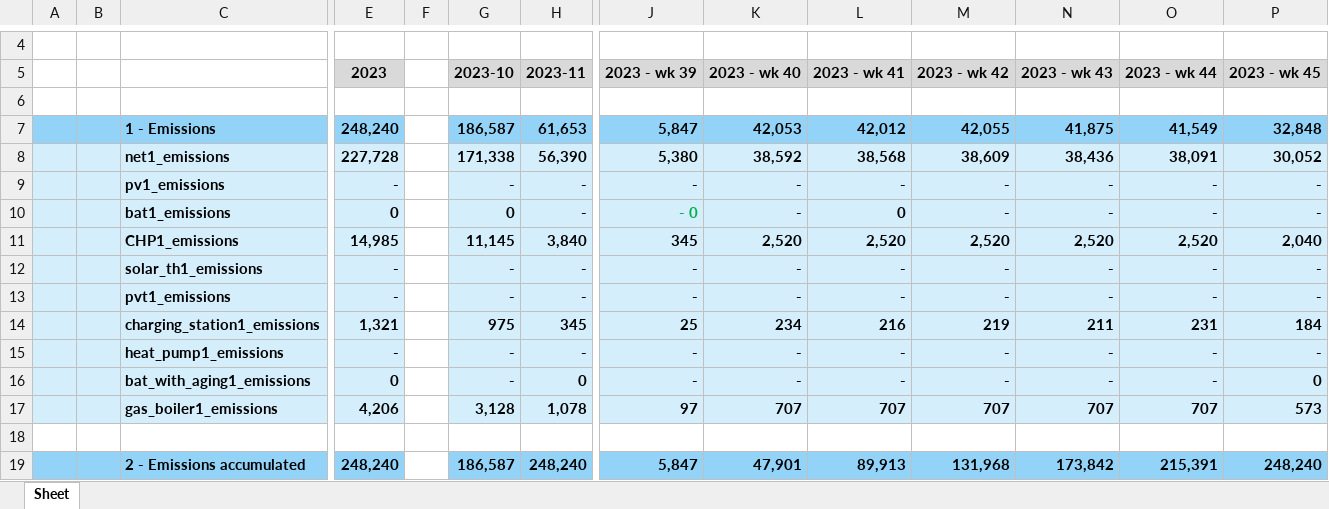
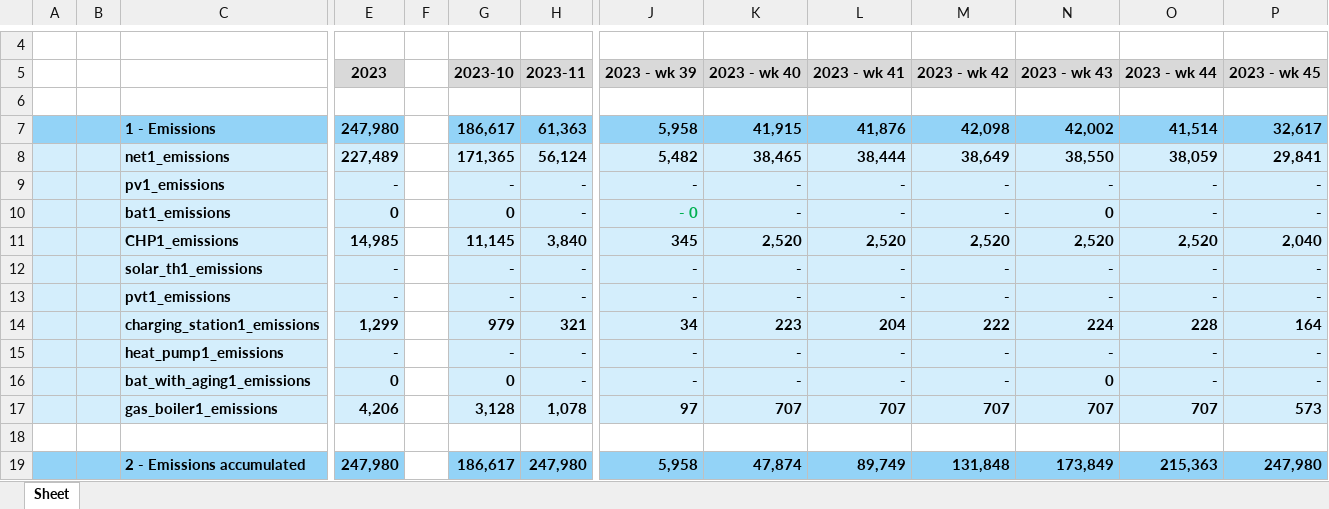
Before and after one commit to christianLeomil/masterthesis, an Excel workbook: output/emission_analysis.xlsx, sheet Sheet, drawn as a sheet; only a part is shown, gaps mark what is left out; values as stored, in another font and other column widths than the file's, no borders; removed rows and columns are numbered as before the commit, all else as after; rows hold the shown columns only; the diff names each change by its address in the sheet, - before the commit and + after, or states it on an @@ line.

```diff
--- a/output/emission_analysis.xlsx (sheet Sheet)
+++ b/output/emission_analysis.xlsx (sheet Sheet)
-row 7:  |  | 1 - Emissions | 248,240 |  | 186,587 | 61,653 | 5,847 | 42,053 | 42,012 | 42,055 | 41,875 | 41,549 | 32,848
-row 8:  |  | net1_emissions | 227,728 |  | 171,338 | 56,390 | 5,380 | 38,592 | 38,568 | 38,609 | 38,436 | 38,091 | 30,052
+row 7:  |  | 1 - Emissions | 247,980 |  | 186,617 | 61,363 | 5,958 | 41,915 | 41,876 | 42,098 | 42,002 | 41,514 | 32,617
+row 8:  |  | net1_emissions | 227,489 |  | 171,365 | 56,124 | 5,482 | 38,465 | 38,444 | 38,649 | 38,550 | 38,059 | 29,841
-L10 (2023 - wk 41): 0
+L10 (2023 - wk 41): -
-N10 (2023 - wk 43): -
+N10 (2023 - wk 43): 0
-row 14:  |  | charging_station1_emissions | 1,321 |  | 975 | 345 | 25 | 234 | 216 | 219 | 211 | 231 | 184
+row 14:  |  | charging_station1_emissions | 1,299 |  | 979 | 321 | 34 | 223 | 204 | 222 | 224 | 228 | 164
-G16 (2023-10): -
+G16 (2023-10): 0
-H16 (2023-11): 0
+H16 (2023-11): -
-N16 (2023 - wk 43): -
+N16 (2023 - wk 43): 0
-P16 (2023 - wk 45): 0
+P16 (2023 - wk 45): -
-row 19:  |  | 2 - Emissions accumulated | 248,240 |  | 186,587 | 248,240 | 5,847 | 47,901 | 89,913 | 131,968 | 173,842 | 215,391 | 248,240
+row 19:  |  | 2 - Emissions accumulated | 247,980 |  | 186,617 | 247,980 | 5,958 | 47,874 | 89,749 | 131,848 | 173,849 | 215,363 | 247,980
```
Also changed, not shown: input/df_input.xlsx, output/charts/charging_station1/df_schedule_charging_station1.xlsx, 10 other files.
